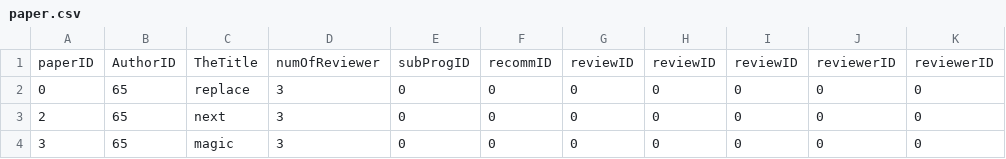
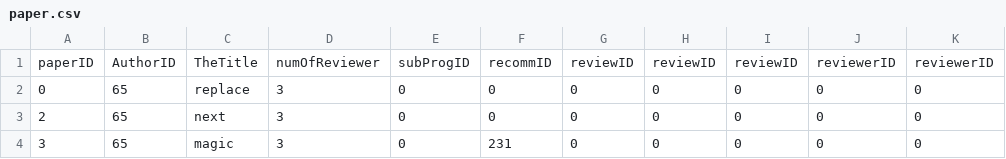
Before and after one commit to mhswelam/ConferenceManagerProject, a CSV file: paper.csv, drawn as a sheet; only a part is shown; the diff names each change by its address in the sheet, - before the commit and + after, or states it on an @@ line.

```diff
--- a/paper.csv
+++ b/paper.csv
-F4: 0
+F4: 231
```
Also changed, not shown: reviews.csv, 2 other files.
